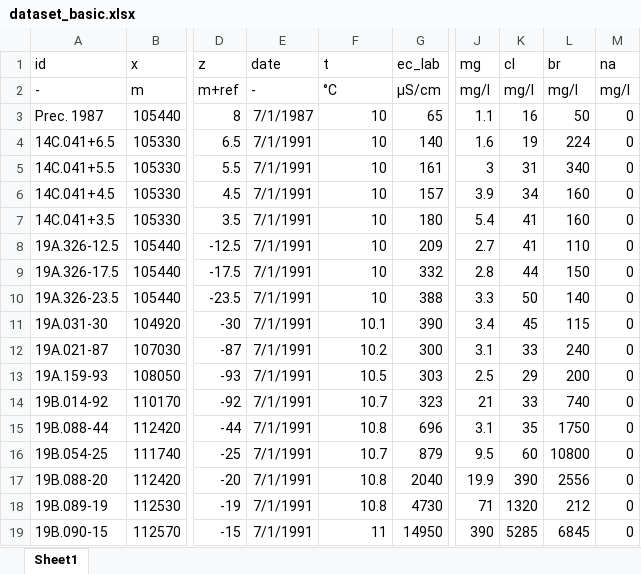
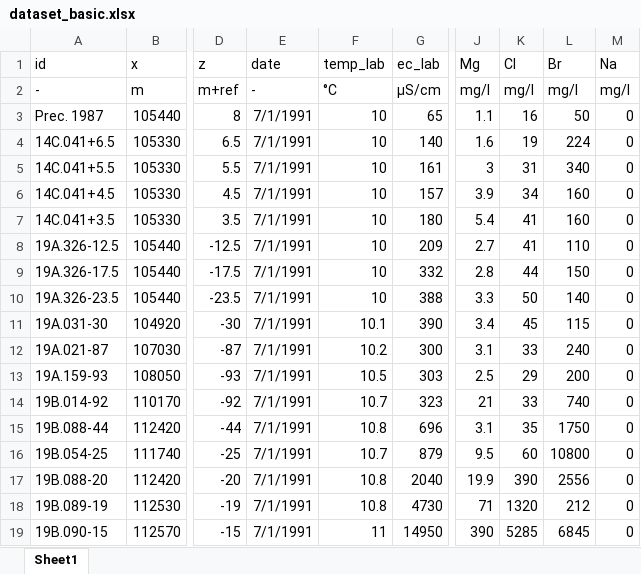
Before and after one commit to KWR-Water/hgc, an Excel workbook: examples/data/dataset_basic.xlsx, sheet Sheet1, drawn as a sheet; only a part is shown, gaps mark what is left out; values as stored, in another font and other column widths than the file's, no borders; the diff names each change by its address in the sheet, - before the commit and + after, or states it on an @@ line.

Commit message:
Changed xlsx to csv to keep repo small Integrated allowed columns from the files atoms.csv, ions.csv and   other.csv in checking validity of SamplesFrame Updated naming of column headers etc. snake case and only element in   capitals Updated manual indicating this naming convention Added temp to consolidate Implemented calculating of PhreeqPython solution Added tests for PhreeqPython solution

```diff
--- a/examples/data/dataset_basic.xlsx (sheet Sheet1)
+++ b/examples/data/dataset_basic.xlsx (sheet Sheet1)
-F1: t
+F1: temp_lab
-J1: mg
+J1: Mg
-K1: cl
+K1: Cl
-L1: br
+L1: Br
-M1: na
+M1: Na
-E3 (date): 7/1/1987
+E3 (date): 7/1/1991
```
Also changed, not shown: 17 other files.
